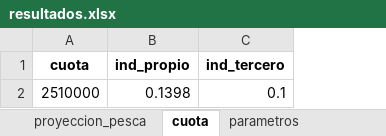
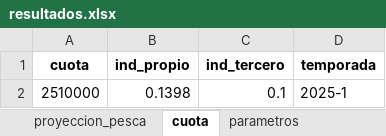
Before and after one commit to abastecimientointerno/app_abastecimiento, an Excel workbook: resultados.xlsx, sheet cuota, drawn as a sheet; values as stored, in another font and other column widths than the file's, no borders; the diff names each change by its address in the sheet, - before the commit and + after, or states it on an @@ line.

```diff
--- a/resultados.xlsx (sheet cuota)
+++ b/resultados.xlsx (sheet cuota)
+column D (temporada), row 2: 2025-1
```
Also changed, not shown: sheet seguimiento_pesca, sheet seguimiento_insumos, sheet seguimiento_por_insumo, sheet proyeccion_pesca, 3 other files.
